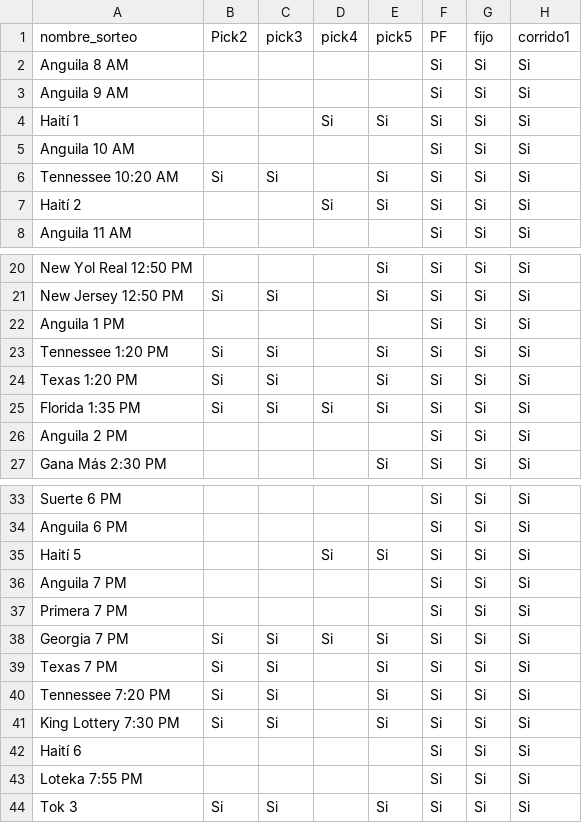
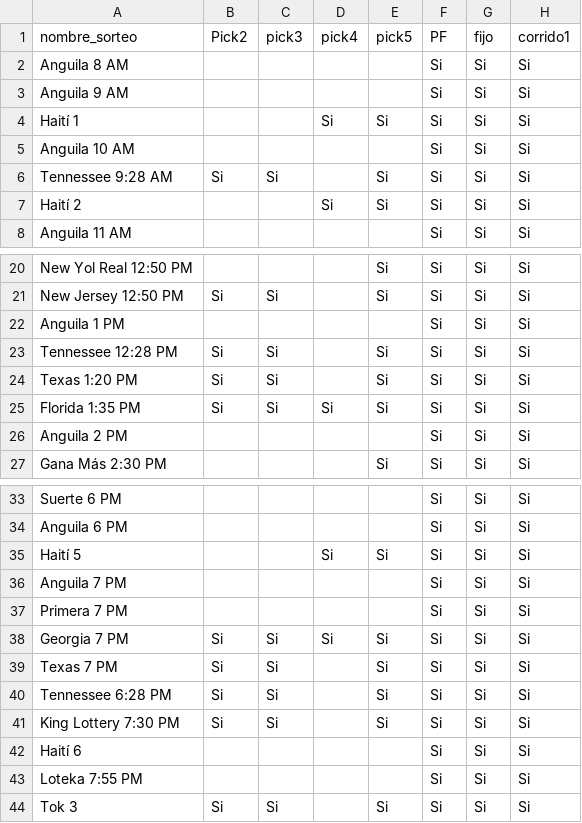
Before and after one commit to seiderrustangonzalez81-maker/LottoBooM, a CSV file: sorteos_formas.csv, drawn as a sheet; only a part is shown, gaps mark what is left out; the diff names each change by its address in the sheet, - before the commit and + after, or states it on an @@ line.

Commit message:
Rename Tennessee draws to official Central Time schedules

```diff
--- a/sorteos_formas.csv
+++ b/sorteos_formas.csv
-A6 (nombre_sorteo): Tennessee 10:20 AM
+A6 (nombre_sorteo): Tennessee 9:28 AM
-A23 (nombre_sorteo): Tennessee 1:20 PM
+A23 (nombre_sorteo): Tennessee 12:28 PM
-A40 (nombre_sorteo): Tennessee 7:20 PM
+A40 (nombre_sorteo): Tennessee 6:28 PM
```
